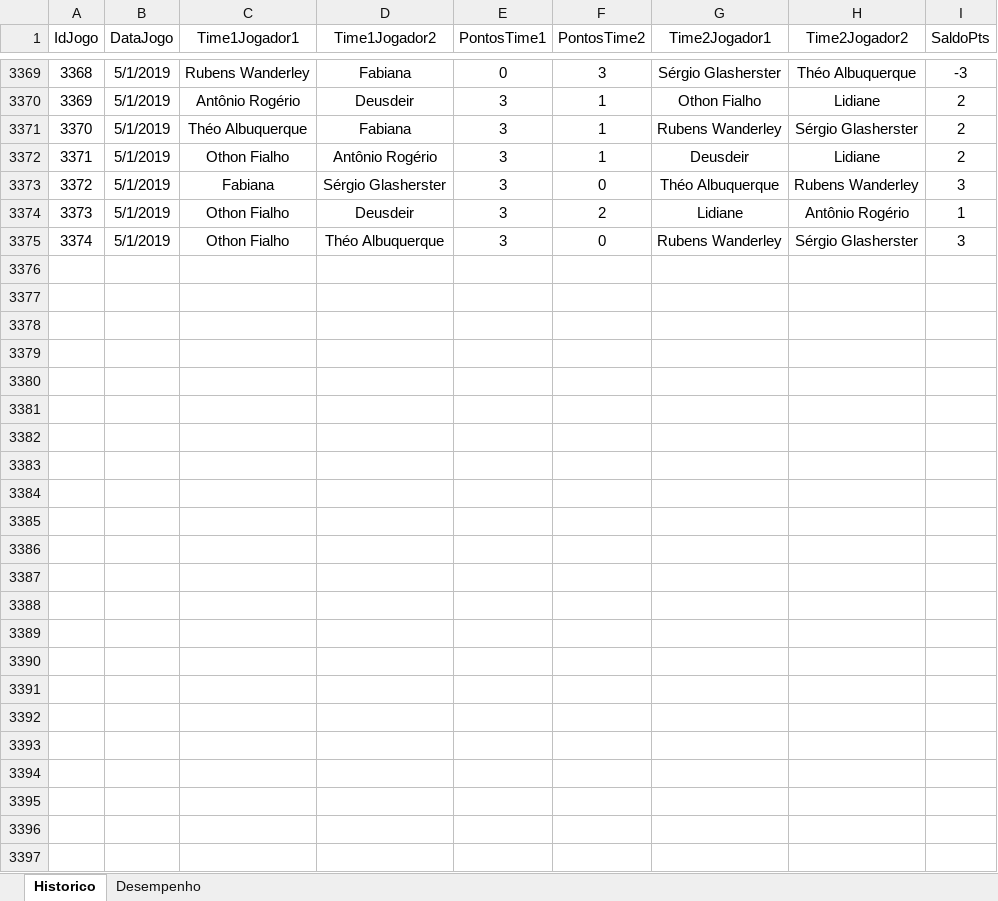
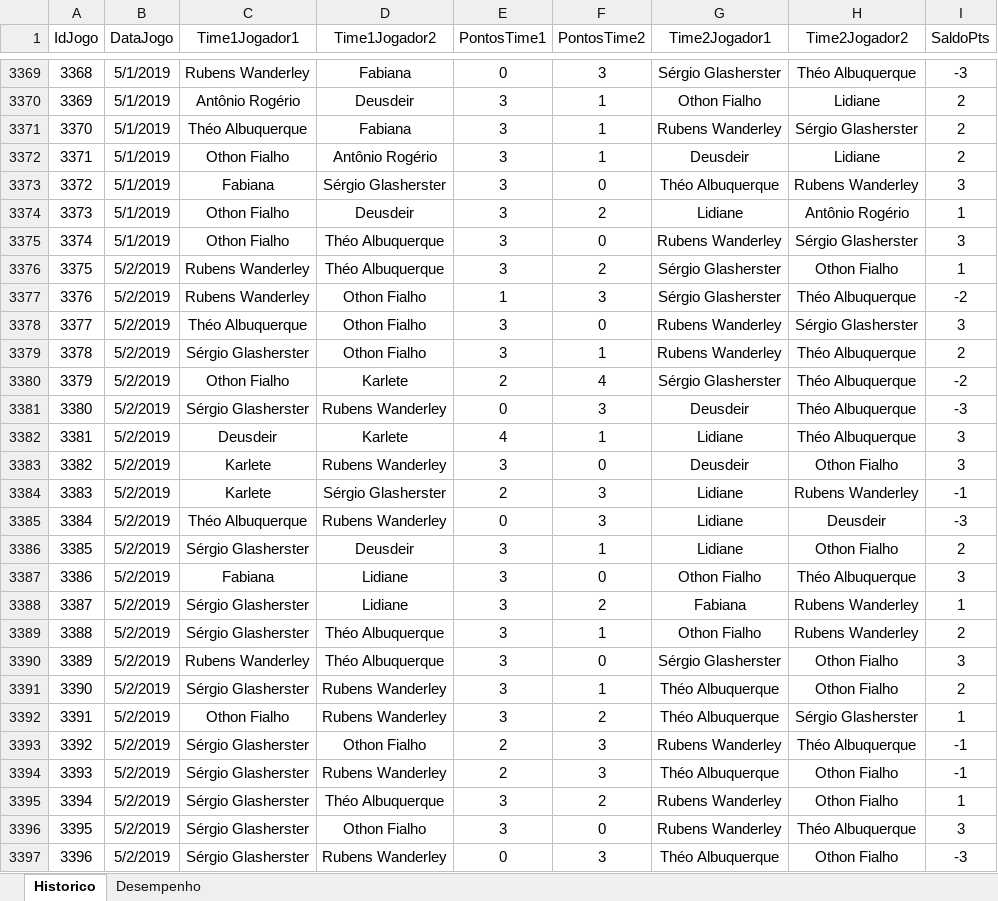
Before and after one commit to theoadepaula/domino, an Excel workbook: src/Domino.xlsm, sheet Historico, drawn as a sheet; only a part is shown, gaps mark what is left out; values as stored, in another font and other column widths than the file's, no borders; table styles not drawn; the diff names each change by its address in the sheet, - before the commit and + after, or states it on an @@ line.

Commit message:
Update Domino.xlsm

```diff
--- a/src/Domino.xlsm (sheet Historico)
+++ b/src/Domino.xlsm (sheet Historico)
+row 3376: 3375 | 5/2/2019 | Rubens Wanderley | Théo Albuquerque | 3 | 2 | Sérgio Glasherster | Othon Fialho | 1
+row 3377: 3376 | 5/2/2019 | Rubens Wanderley | Othon Fialho | 1 | 3 | Sérgio Glasherster | Théo Albuquerque | -2
+row 3378: 3377 | 5/2/2019 | Théo Albuquerque | Othon Fialho | 3 | 0 | Rubens Wanderley | Sérgio Glasherster | 3
+row 3379: 3378 | 5/2/2019 | Sérgio Glasherster | Othon Fialho | 3 | 1 | Rubens Wanderley | Théo Albuquerque | 2
+row 3380: 3379 | 5/2/2019 | Othon Fialho | Karlete | 2 | 4 | Sérgio Glasherster | Théo Albuquerque | -2
+row 3381: 3380 | 5/2/2019 | Sérgio Glasherster | Rubens Wanderley | 0 | 3 | Deusdeir | Théo Albuquerque | -3
+row 3382: 3381 | 5/2/2019 | Deusdeir | Karlete | 4 | 1 | Lidiane | Théo Albuquerque | 3
+row 3383: 3382 | 5/2/2019 | Karlete | Rubens Wanderley | 3 | 0 | Deusdeir | Othon Fialho | 3
+row 3384: 3383 | 5/2/2019 | Karlete | Sérgio Glasherster | 2 | 3 | Lidiane | Rubens Wanderley | -1
+row 3385: 3384 | 5/2/2019 | Théo Albuquerque | Rubens Wanderley | 0 | 3 | Lidiane | Deusdeir | -3
+row 3386: 3385 | 5/2/2019 | Sérgio Glasherster | Deusdeir | 3 | 1 | Lidiane | Othon Fialho | 2
+row 3387: 3386 | 5/2/2019 | Fabiana | Lidiane | 3 | 0 | Othon Fialho | Théo Albuquerque | 3
+row 3388: 3387 | 5/2/2019 | Sérgio Glasherster | Lidiane | 3 | 2 | Fabiana | Rubens Wanderley | 1
+row 3389: 3388 | 5/2/2019 | Sérgio Glasherster | Théo Albuquerque | 3 | 1 | Othon Fialho | Rubens Wanderley | 2
+row 3390: 3389 | 5/2/2019 | Rubens Wanderley | Théo Albuquerque | 3 | 0 | Sérgio Glasherster | Othon Fialho | 3
+row 3391: 3390 | 5/2/2019 | Sérgio Glasherster | Rubens Wanderley | 3 | 1 | Théo Albuquerque | Othon Fialho | 2
+row 3392: 3391 | 5/2/2019 | Othon Fialho | Rubens Wanderley | 3 | 2 | Théo Albuquerque | Sérgio Glasherster | 1
+row 3393: 3392 | 5/2/2019 | Sérgio Glasherster | Othon Fialho | 2 | 3 | Rubens Wanderley | Théo Albuquerque | -1
+row 3394: 3393 | 5/2/2019 | Sérgio Glasherster | Rubens Wanderley | 2 | 3 | Théo Albuquerque | Othon Fialho | -1
+row 3395: 3394 | 5/2/2019 | Sérgio Glasherster | Théo Albuquerque | 3 | 2 | Rubens Wanderley | Othon Fialho | 1
+row 3396: 3395 | 5/2/2019 | Sérgio Glasherster | Othon Fialho | 3 | 0 | Rubens Wanderley | Théo Albuquerque | 3
+row 3397: 3396 | 5/2/2019 | Sérgio Glasherster | Rubens Wanderley | 0 | 3 | Théo Albuquerque | Othon Fialho | -3
```
Also changed, not shown: sheet Desempenho.
